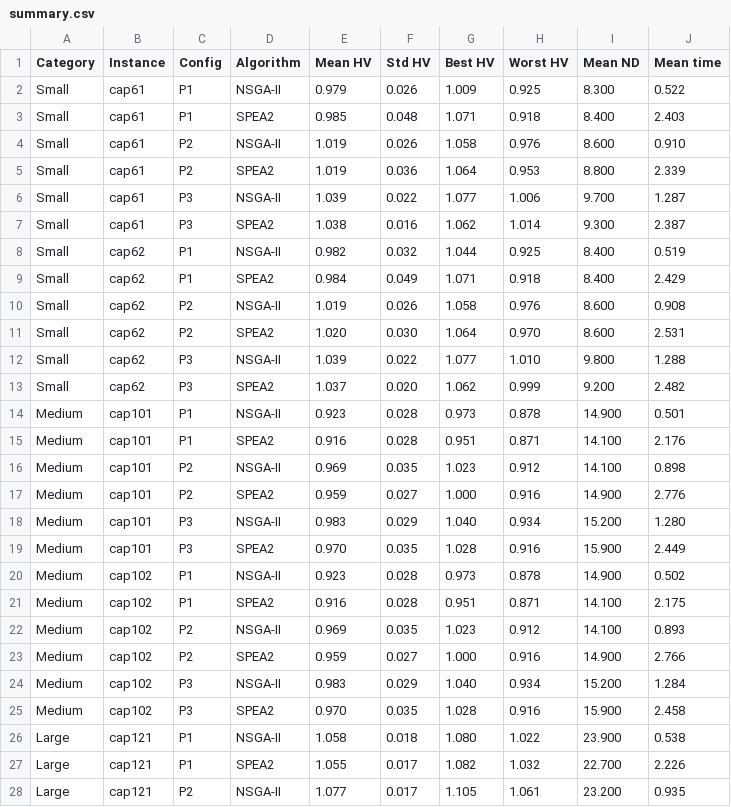
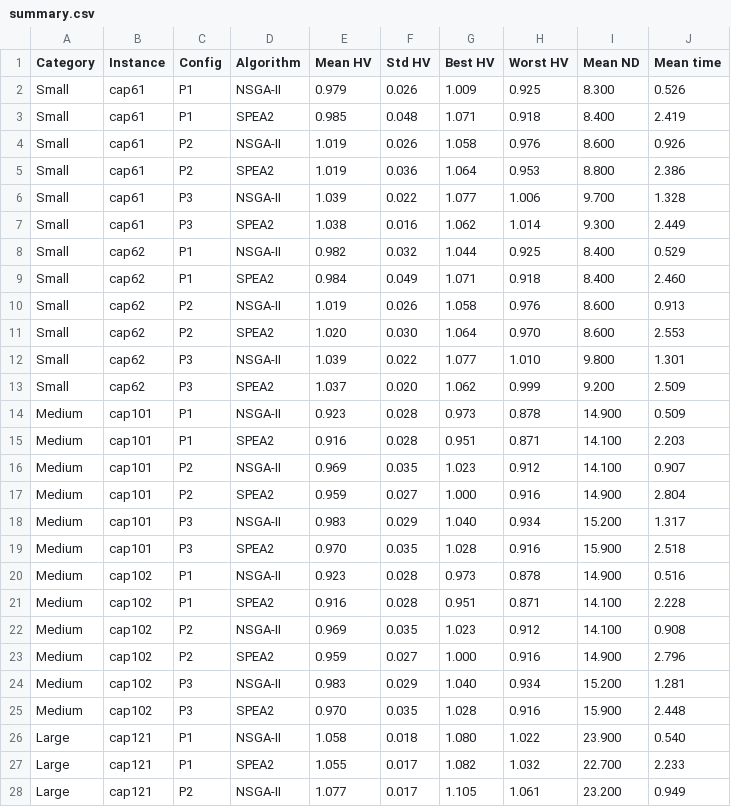
Before and after one commit to Sleepyhead0o/Capacitated-Facility-Location-Problem-solved-with-Multi-Objective-Evolutionary-Algorithms, a CSV file: output/summary.csv, drawn as a sheet; only a part is shown; the diff covers the shown part only.

```diff
--- a/output/summary.csv
+++ b/output/summary.csv
@@ -1,28 +1,28 @@
 Category,Instance,Config,Algorithm,Mean HV,Std HV,Best HV,Worst HV,Mean ND,Mean time
-Small,cap61,P1,NSGA-II,0.979,0.026,1.009,0.925,8.300,0.522
-Small,cap61,P1,SPEA2,0.985,0.048,1.071,0.918,8.400,2.403
-Small,cap61,P2,NSGA-II,1.019,0.026,1.058,0.976,8.600,0.910
-Small,cap61,P2,SPEA2,1.019,0.036,1.064,0.953,8.800,2.339
-Small,cap61,P3,NSGA-II,1.039,0.022,1.077,1.006,9.700,1.287
-Small,cap61,P3,SPEA2,1.038,0.016,1.062,1.014,9.300,2.387
-Small,cap62,P1,NSGA-II,0.982,0.032,1.044,0.925,8.400,0.519
-Small,cap62,P1,SPEA2,0.984,0.049,1.071,0.918,8.400,2.429
-Small,cap62,P2,NSGA-II,1.019,0.026,1.058,0.976,8.600,0.908
-Small,cap62,P2,SPEA2,1.020,0.030,1.064,0.970,8.600,2.531
-Small,cap62,P3,NSGA-II,1.039,0.022,1.077,1.010,9.800,1.288
-Small,cap62,P3,SPEA2,1.037,0.020,1.062,0.999,9.200,2.482
-Medium,cap101,P1,NSGA-II,0.923,0.028,0.973,0.878,14.900,0.501
-Medium,cap101,P1,SPEA2,0.916,0.028,0.951,0.871,14.100,2.176
-Medium,cap101,P2,NSGA-II,0.969,0.035,1.023,0.912,14.100,0.898
-Medium,cap101,P2,SPEA2,0.959,0.027,1.000,0.916,14.900,2.776
-Medium,cap101,P3,NSGA-II,0.983,0.029,1.040,0.934,15.200,1.280
-Medium,cap101,P3,SPEA2,0.970,0.035,1.028,0.916,15.900,2.449
-Medium,cap102,P1,NSGA-II,0.923,0.028,0.973,0.878,14.900,0.502
-Medium,cap102,P1,SPEA2,0.916,0.028,0.951,0.871,14.100,2.175
-Medium,cap102,P2,NSGA-II,0.969,0.035,1.023,0.912,14.100,0.893
-Medium,cap102,P2,SPEA2,0.959,0.027,1.000,0.916,14.900,2.766
-Medium,cap102,P3,NSGA-II,0.983,0.029,1.040,0.934,15.200,1.284
-Medium,cap102,P3,SPEA2,0.970,0.035,1.028,0.916,15.900,2.458
-Large,cap121,P1,NSGA-II,1.058,0.018,1.080,1.022,23.900,0.538
-Large,cap121,P1,SPEA2,1.055,0.017,1.082,1.032,22.700,2.226
-Large,cap121,P2,NSGA-II,1.077,0.017,1.105,1.061,23.200,0.935
+Small,cap61,P1,NSGA-II,0.979,0.026,1.009,0.925,8.300,0.526
+Small,cap61,P1,SPEA2,0.985,0.048,1.071,0.918,8.400,2.419
+Small,cap61,P2,NSGA-II,1.019,0.026,1.058,0.976,8.600,0.926
+Small,cap61,P2,SPEA2,1.019,0.036,1.064,0.953,8.800,2.386
+Small,cap61,P3,NSGA-II,1.039,0.022,1.077,1.006,9.700,1.328
+Small,cap61,P3,SPEA2,1.038,0.016,1.062,1.014,9.300,2.449
+Small,cap62,P1,NSGA-II,0.982,0.032,1.044,0.925,8.400,0.529
+Small,cap62,P1,SPEA2,0.984,0.049,1.071,0.918,8.400,2.460
+Small,cap62,P2,NSGA-II,1.019,0.026,1.058,0.976,8.600,0.913
+Small,cap62,P2,SPEA2,1.020,0.030,1.064,0.970,8.600,2.553
+Small,cap62,P3,NSGA-II,1.039,0.022,1.077,1.010,9.800,1.301
+Small,cap62,P3,SPEA2,1.037,0.020,1.062,0.999,9.200,2.509
+Medium,cap101,P1,NSGA-II,0.923,0.028,0.973,0.878,14.900,0.509
+Medium,cap101,P1,SPEA2,0.916,0.028,0.951,0.871,14.100,2.203
+Medium,cap101,P2,NSGA-II,0.969,0.035,1.023,0.912,14.100,0.907
+Medium,cap101,P2,SPEA2,0.959,0.027,1.000,0.916,14.900,2.804
+Medium,cap101,P3,NSGA-II,0.983,0.029,1.040,0.934,15.200,1.317
+Medium,cap101,P3,SPEA2,0.970,0.035,1.028,0.916,15.900,2.518
+Medium,cap102,P1,NSGA-II,0.923,0.028,0.973,0.878,14.900,0.516
+Medium,cap102,P1,SPEA2,0.916,0.028,0.951,0.871,14.100,2.228
+Medium,cap102,P2,NSGA-II,0.969,0.035,1.023,0.912,14.100,0.908
+Medium,cap102,P2,SPEA2,0.959,0.027,1.000,0.916,14.900,2.796
+Medium,cap102,P3,NSGA-II,0.983,0.029,1.040,0.934,15.200,1.281
+Medium,cap102,P3,SPEA2,0.970,0.035,1.028,0.916,15.900,2.448
+Large,cap121,P1,NSGA-II,1.058,0.018,1.080,1.022,23.900,0.540
+Large,cap121,P1,SPEA2,1.055,0.017,1.082,1.032,22.700,2.233
+Large,cap121,P2,NSGA-II,1.077,0.017,1.105,1.061,23.200,0.949
```
Also changed, not shown: 8 edited cells elsewhere in this file, output/run_results.csv, 2 other files.
